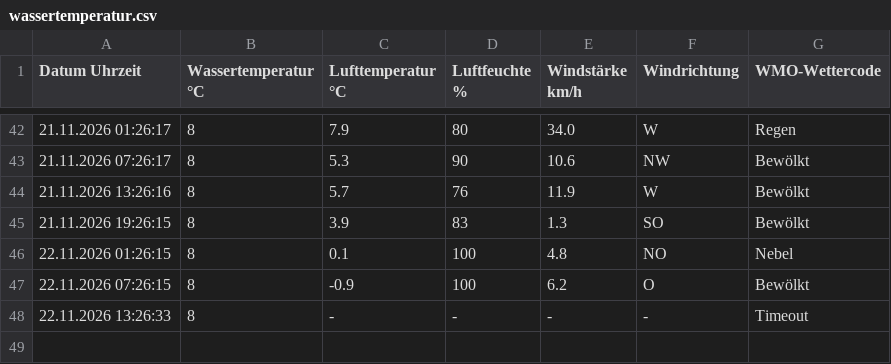
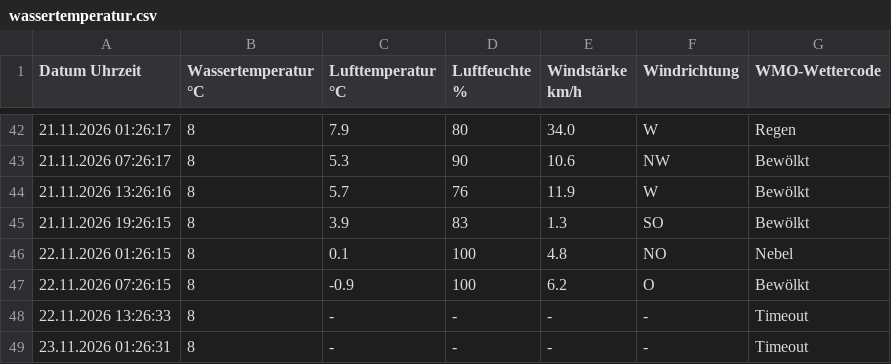
Before and after one commit to karl-hape/surftown-temperature, a CSV file: wassertemperatur.csv, drawn as a sheet; only a part is shown, gaps mark what is left out; the diff names each change by its address in the sheet, - before the commit and + after, or states it on an @@ line.

```diff
--- a/wassertemperatur.csv
+++ b/wassertemperatur.csv
+row 49: 23.11.2026 01:26:31 | 8 | - | - | - | - | Timeout
```
